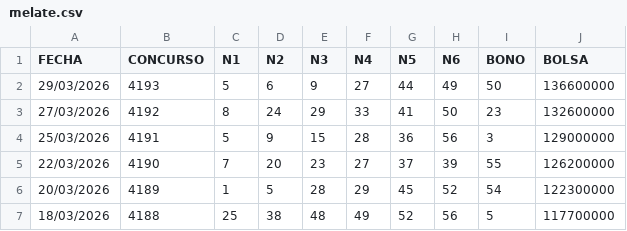
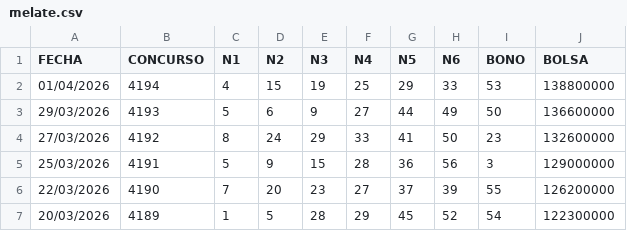
Before and after one commit to marcodurzov/mdv-ps-jefe-maestro, a CSV file: data/melate.csv, drawn as a sheet; only a part is shown; the shorter side is filled out with more unchanged rows; the diff names each change by its address in the sheet, - before the commit and + after, or states it on an @@ line.

```diff
--- a/data/melate.csv
+++ b/data/melate.csv
+row 2: 01/04/2026 | 4194 | 4 | 15 | 19 | 25 | 29 | 33 | 53 | 138800000
```
Also changed, not shown: data/revancha.csv, data/revanchita.csv, 3 other files.
